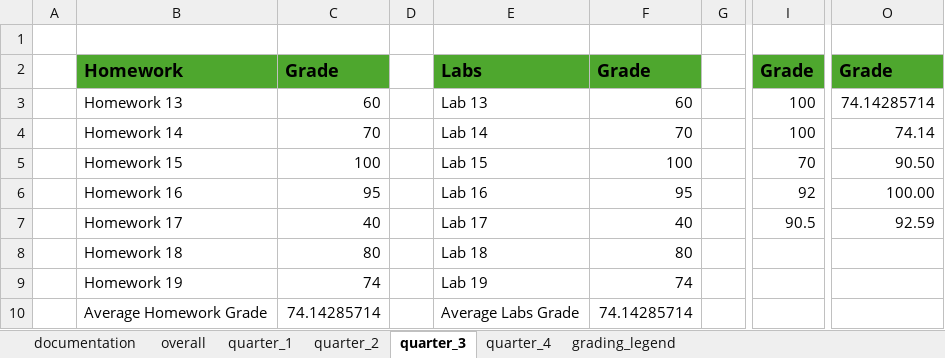
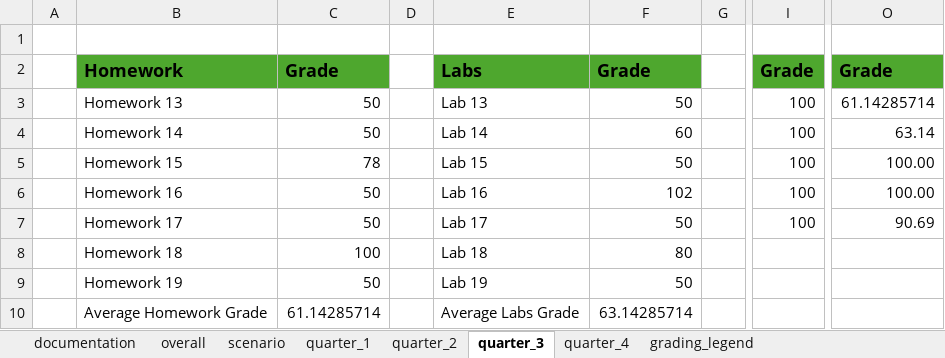
Before and after one commit to AK-Git-Tux/AK-Git-Tux.github.io, an Excel workbook: Alexander Korns - Grade Calculator Project.xlsx, sheet quarter_3, drawn as a sheet; only a part is shown, gaps mark what is left out; values as stored, in another font and other column widths than the file's, no borders; conditional formats not drawn; the diff names each change by its address in the sheet, - before the commit and + after, or states it on an @@ line.

```diff
--- a/Alexander Korns - Grade Calculator Project.xlsx (sheet quarter_3)
+++ b/Alexander Korns - Grade Calculator Project.xlsx (sheet quarter_3)
+sheet tab: scenario
-C3: 60
+C3: 50
-F3: 60
+F3: 50
-O3: 74.14285714
+O3: 61.14285714
-C4: 70
+C4: 50
-F4: 70
+F4: 60
-O4: 74.14
+O4: 63.14
-C5: 100
+C5: 78
-F5: 100
+F5: 50
-I5: 70
+I5: 100
-O5: 90.50
+O5: 100.00
-C6: 95
+C6: 50
-F6: 95
+F6: 102
-I6: 92
+I6: 100
-C7: 40
+C7: 50
-F7: 40
+F7: 50
-I7: 90.5
+I7: 100
-O7: 92.59
+O7: 90.69
-C8: 80
+C8: 100
-C9: 74
+C9: 50
-F9: 74
+F9: 50
-C10: 74.14285714
+C10: 61.14285714
-F10: 74.14285714
+F10: 63.14285714
```
Also changed, not shown: sheet quarter_2, sheet quarter_1, sheet quarter_4, sheet overall, sheet documentation, charts or pictures.
